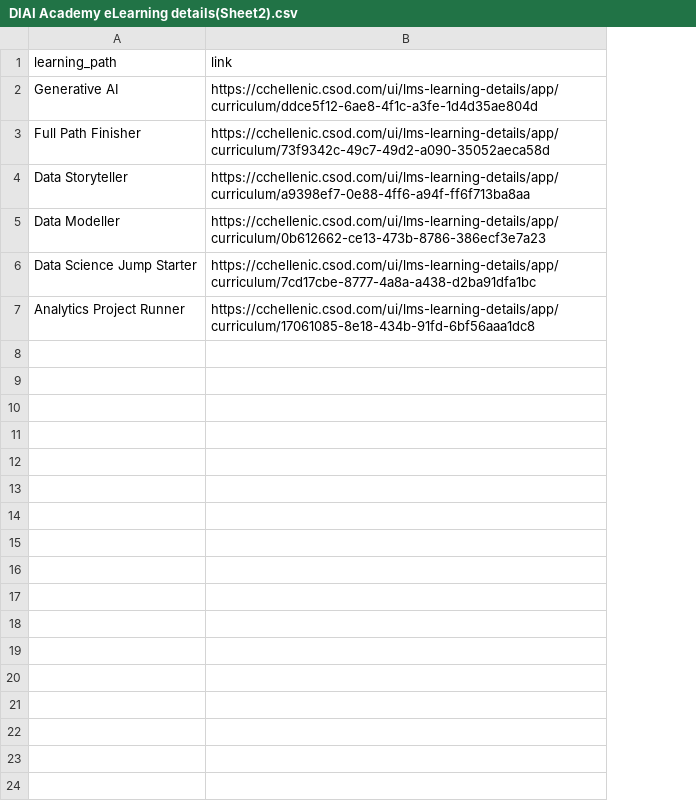
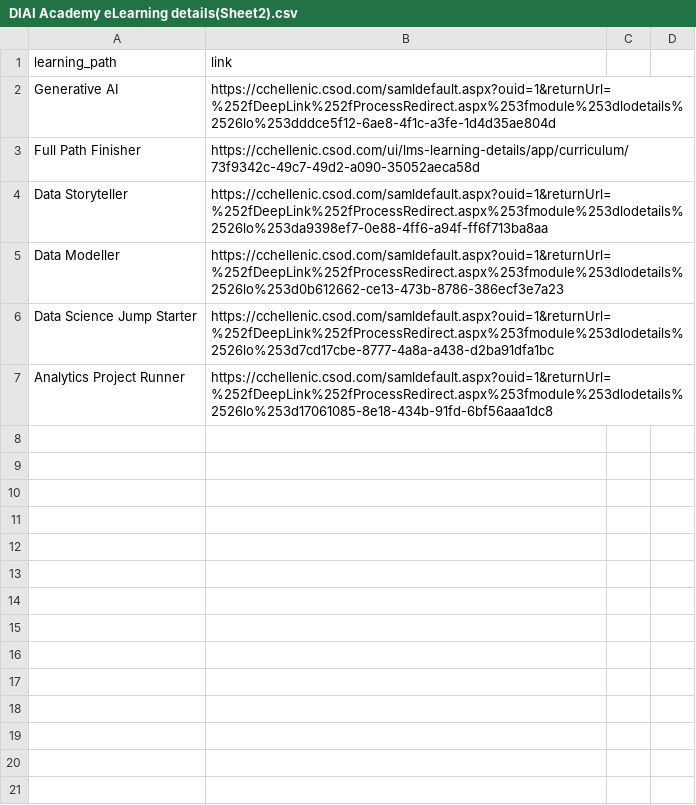
Before and after one commit to hamzakpt/CCH-AI-Academy, a CSV file: backend/data/DIAI Academy eLearning details(Sheet2).csv, drawn as a sheet; only a part is shown; the diff covers the shown part only; the diff names each change by its address in the sheet, - before the commit and + after, or states it on an @@ line.

```diff
--- a/backend/data/DIAI Academy eLearning details(Sheet2).csv
+++ b/backend/data/DIAI Academy eLearning details(Sheet2).csv
+column C, empty
+column D, empty
-B2: https://cchellenic.csod.com/ui/lms-learning-details/app/curriculum/ddce5f12-6ae8-4f1c-a3fe-1d4d35ae804d
+B2: https://cchellenic.csod.com/samldefault.aspx?ouid=1&returnUrl=%252fDeepLink%252fProcessRedirect.aspx%253fmodule%253dlodetails%2526lo%253dddce5f12-6ae8-4f1c-a3fe-1d4d35ae804d
-B4: https://cchellenic.csod.com/ui/lms-learning-details/app/curriculum/a9398ef7-0e88-4ff6-a94f-ff6f713ba8aa
+B4: https://cchellenic.csod.com/samldefault.aspx?ouid=1&returnUrl=%252fDeepLink%252fProcessRedirect.aspx%253fmodule%253dlodetails%2526lo%253da9398ef7-0e88-4ff6-a94f-ff6f713ba8aa
-B5: https://cchellenic.csod.com/ui/lms-learning-details/app/curriculum/0b612662-ce13-473b-8786-386ecf3e7a23
+B5: https://cchellenic.csod.com/samldefault.aspx?ouid=1&returnUrl=%252fDeepLink%252fProcessRedirect.aspx%253fmodule%253dlodetails%2526lo%253d0b612662-ce13-473b-8786-386ecf3e7a23
-B6: https://cchellenic.csod.com/ui/lms-learning-details/app/curriculum/7cd17cbe-8777-4a8a-a438-d2ba91dfa1bc
+B6: https://cchellenic.csod.com/samldefault.aspx?ouid=1&returnUrl=%252fDeepLink%252fProcessRedirect.aspx%253fmodule%253dlodetails%2526lo%253d7cd17cbe-8777-4a8a-a438-d2ba91dfa1bc
-B7: https://cchellenic.csod.com/ui/lms-learning-details/app/curriculum/17061085-8e18-434b-91fd-6bf56aaa1dc8
+B7: https://cchellenic.csod.com/samldefault.aspx?ouid=1&returnUrl=%252fDeepLink%252fProcessRedirect.aspx%253fmodule%253dlodetails%2526lo%253d17061085-8e18-434b-91fd-6bf56aaa1dc8
+row 8: (empty)
+row 9: (empty)
+row 10: (empty)
+row 11: (empty)
+row 12: (empty)
+row 13: (empty)
+row 14: (empty)
+row 15: (empty)
+row 16: (empty)
+row 17: (empty)
+row 18: (empty)
+row 19: (empty)
+row 20: (empty)
+row 21: (empty)
```
Also changed, not shown: 9 added rows elsewhere in this file, 6 other files.
